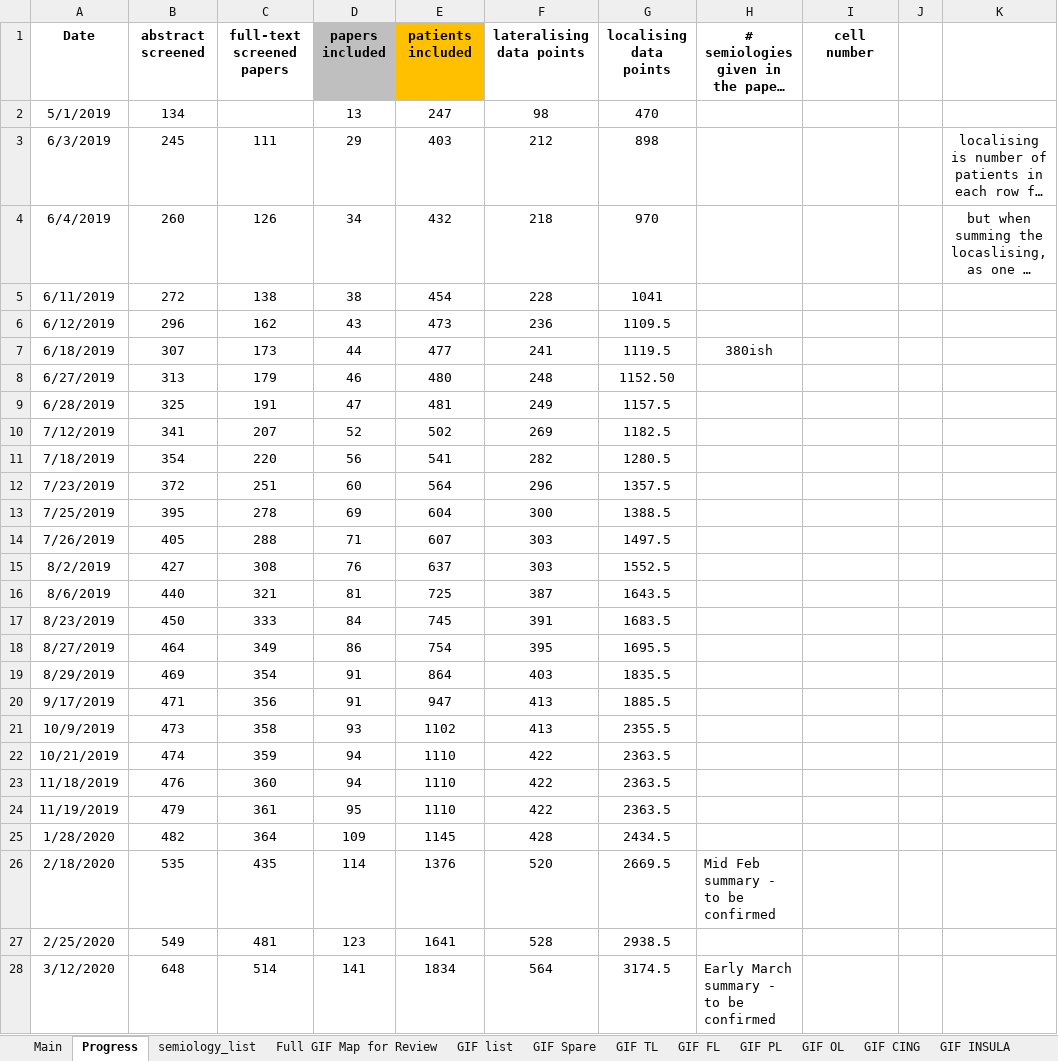
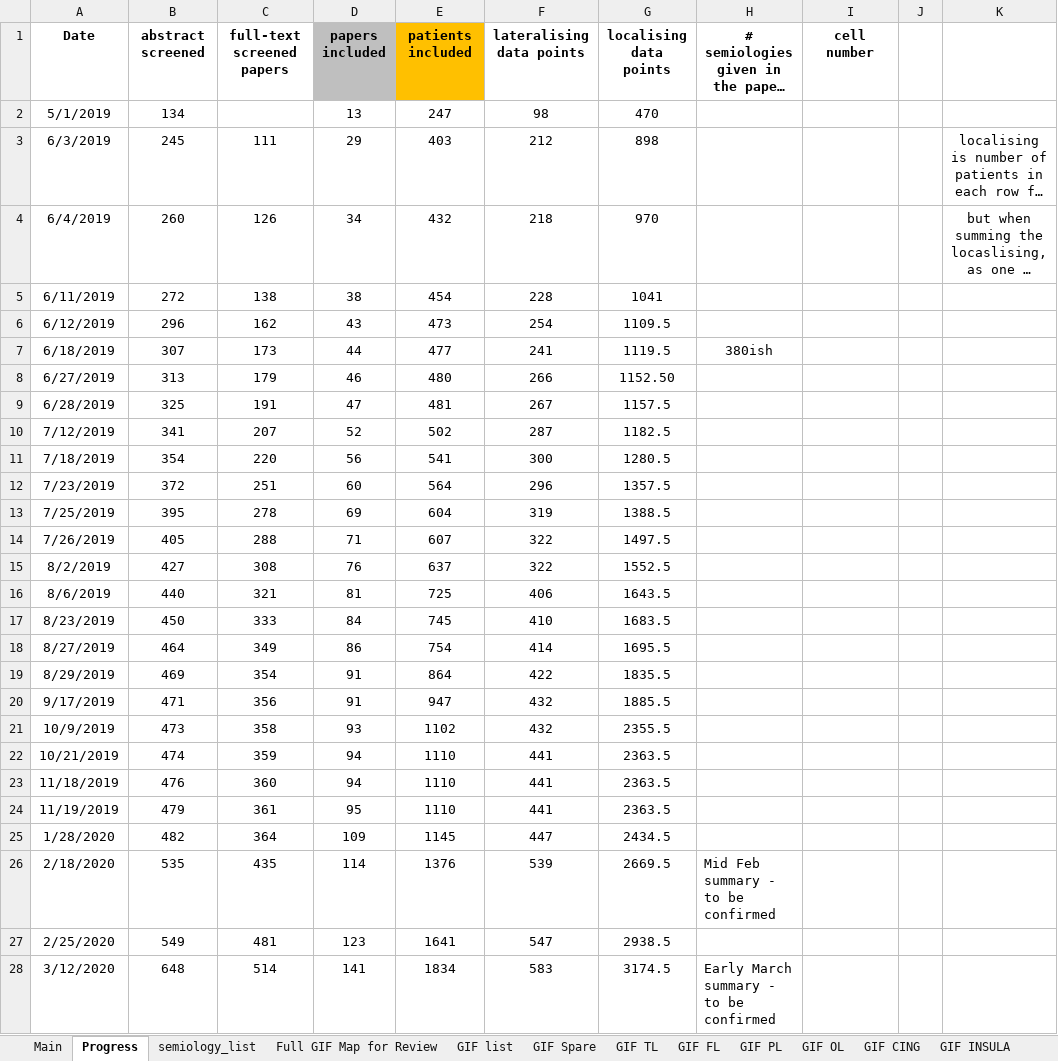
Before and after one commit to thenineteen/Semiology-Visualisation-Tool, an Excel workbook: resources/syst_review_single_table.xlsx, sheet Progress, drawn as a sheet; only a part is shown; long unchanged cells end in …; values as stored, in another font and other column widths than the file's, no borders; charts and pictures not drawn; the diff names each change by its address in the sheet, - before the commit and + after, or states it on an @@ line.

Commit message:
Fill missing values in query_semiology (#58)
* missing lateralisation values in excel (fix #53)

* autofill to prevent future NaN/zero errors

```diff
--- a/resources/syst_review_single_table.xlsx (sheet Progress)
+++ b/resources/syst_review_single_table.xlsx (sheet Progress)
-F6 (lateralising data points): 236
+F6 (lateralising data points): 254
-F8 (lateralising data points): 248
+F8 (lateralising data points): 266
-F9 (lateralising data points): 249
+F9 (lateralising data points): 267
-F10 (lateralising data points): 269
+F10 (lateralising data points): 287
-F11 (lateralising data points): 282
+F11 (lateralising data points): 300
-F13 (lateralising data points): 300
+F13 (lateralising data points): 319
-F14:F15 (lateralising data points): 303
+F14:F15 (lateralising data points): 322
-F16 (lateralising data points): 387
+F16 (lateralising data points): 406
-F17 (lateralising data points): 391
+F17 (lateralising data points): 410
-F18 (lateralising data points): 395
+F18 (lateralising data points): 414
-F19 (lateralising data points): 403
+F19 (lateralising data points): 422
-F20:F21 (lateralising data points): 413
+F20:F21 (lateralising data points): 432
-F22:F24 (lateralising data points): 422
+F22:F24 (lateralising data points): 441
-F25 (lateralising data points): 428
+F25 (lateralising data points): 447
-F26 (lateralising data points): 520
+F26 (lateralising data points): 539
-F27 (lateralising data points): 528
+F27 (lateralising data points): 547
-F28 (lateralising data points): 564
+F28 (lateralising data points): 583
```
Also changed, not shown: sheet Main, charts or pictures, 1 other file.
